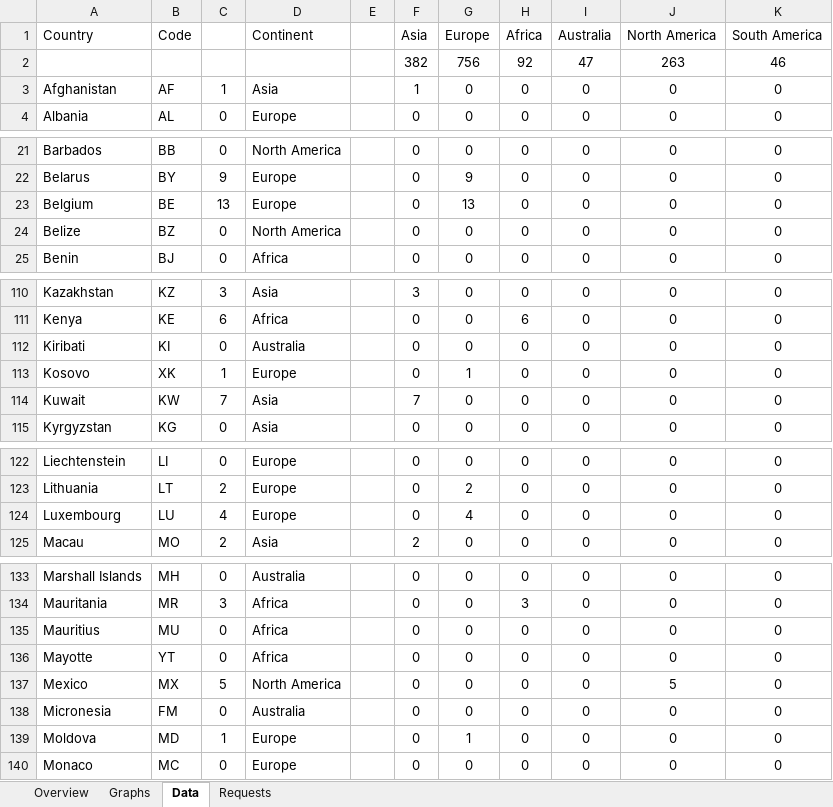
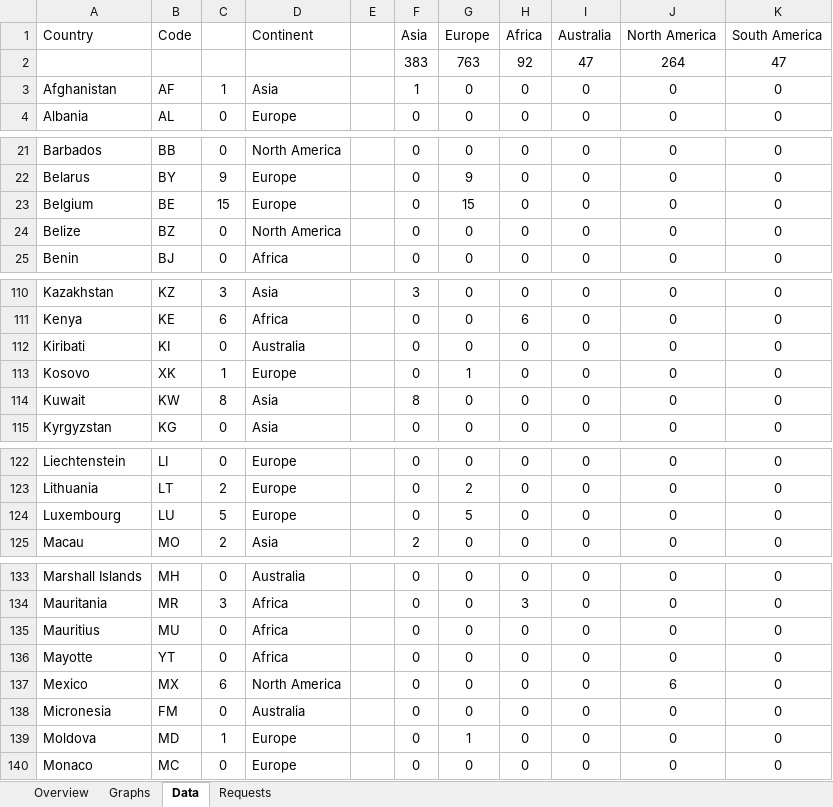
Before and after one commit to RvP93/WorldAirlinersSet, an Excel workbook: documentation/WAS Tracking Table.xlsx, sheet Data, drawn as a sheet; only a part is shown, gaps mark what is left out; values as stored, in another font and other column widths than the file's, no borders; charts and pictures not drawn; removed rows and columns are numbered as before the commit, all else as after; the diff covers the shown part only; the diff names each change by its address in the sheet, - before the commit and + after, or states it on an @@ line.

```diff
--- a/documentation/WAS Tracking Table.xlsx (sheet Data)
+++ b/documentation/WAS Tracking Table.xlsx (sheet Data)
-row 2:  |  |  |  |  | 382 | 756 | 92 | 47 | 263 | 46
+row 2:  |  |  |  |  | 383 | 763 | 92 | 47 | 264 | 47
-C23: 13
+C23: 15
-G23 (Europe): 13
+G23 (Europe): 15
-C114: 7
+C114: 8
-F114 (Asia): 7
+F114 (Asia): 8
-C124: 4
+C124: 5
-G124 (Europe): 4
+G124 (Europe): 5
-C137: 5
+C137: 6
-J137 (North America): 5
+J137 (North America): 6
```
Also changed, not shown: 6 edited cells elsewhere in this sheet, sheet Overview, sheet Graphs, charts or pictures.
